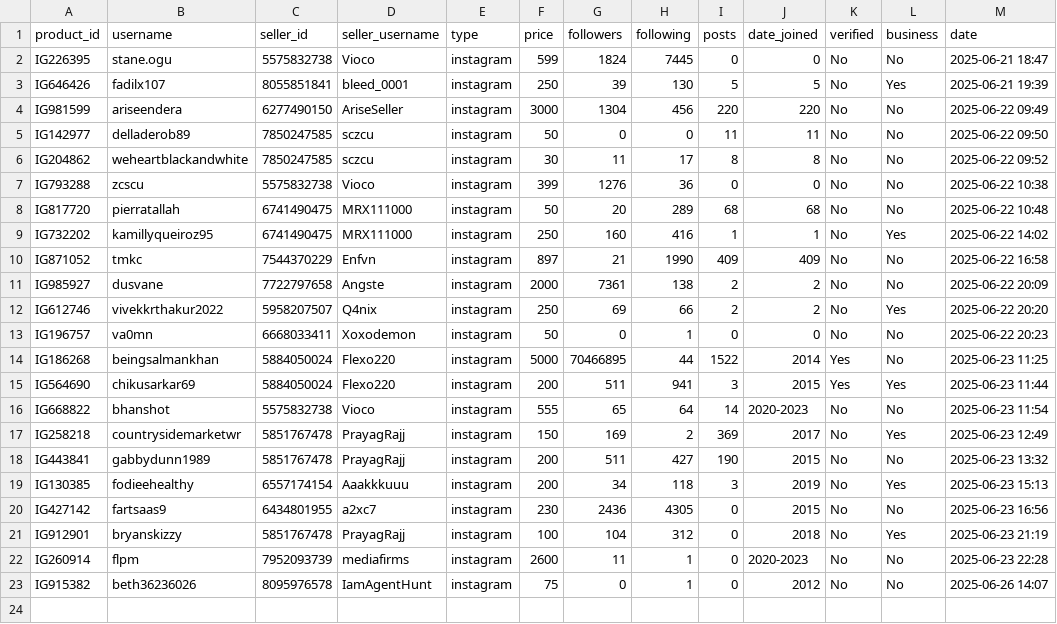
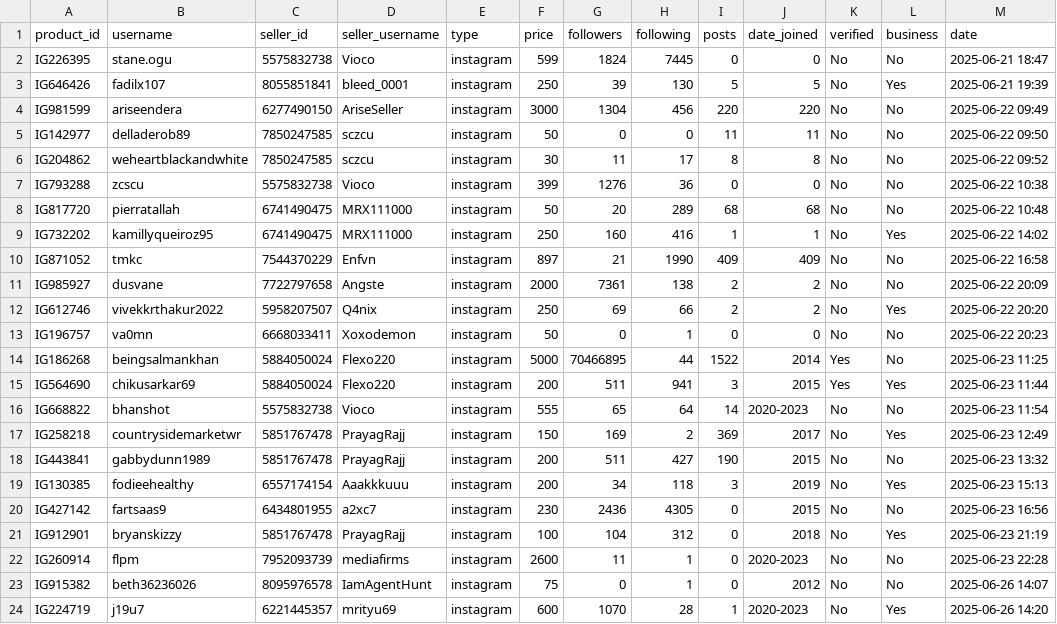
Before and after one commit to MrHacker274/Vortex, a CSV file: Item storage.csv, drawn as a sheet.

Commit message:
Add IG224719

```diff
--- a/Item storage.csv
+++ b/Item storage.csv
@@ -23 +23,2 @@ IG260914,flpm,7952093739,mediafirms,instagram,2600,11,1,0,2020-2023,No,No,2025-0
 IG915382,beth36236026,8095976578,IamAgentHunt,instagram,75,0,1,0,2012,No,No,2025-06-26 14:07
+IG224719,j19u7,6221445357,mrityu69,instagram,600,1070,28,1,2020-2023,No,Yes,2025-06-26 14:20
```
